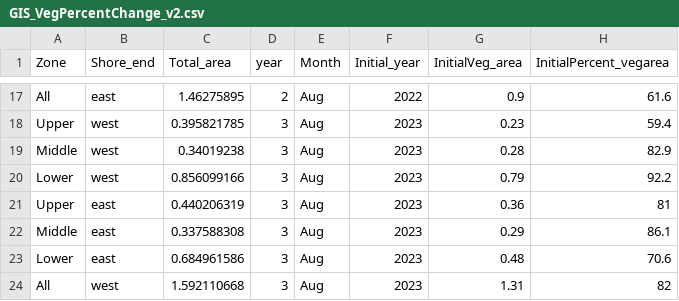
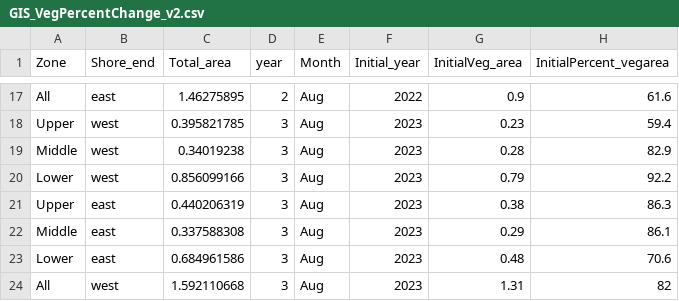
Before and after one commit to beccaronipizza/BeccaTransects, a CSV file: data/GIS_VegPercentChange_v2.csv, drawn as a sheet; only a part is shown, gaps mark what is left out.

```diff
--- a/data/GIS_VegPercentChange_v2.csv
+++ b/data/GIS_VegPercentChange_v2.csv
@@ -20,3 +20,3 @@ Middle,west,0.34019238,3,Aug,2023,0.28,82.9
 Lower,west,0.856099166,3,Aug,2023,0.79,92.2
-Upper,east,0.440206319,3,Aug,2023,0.36,81
+Upper,east,0.440206319,3,Aug,2023,0.38,86.3
 Middle,east,0.337588308,3,Aug,2023,0.29,86.1
```
Also changed, not shown: data/GIS_Veg_PercentChange.csv, 12 other files.
